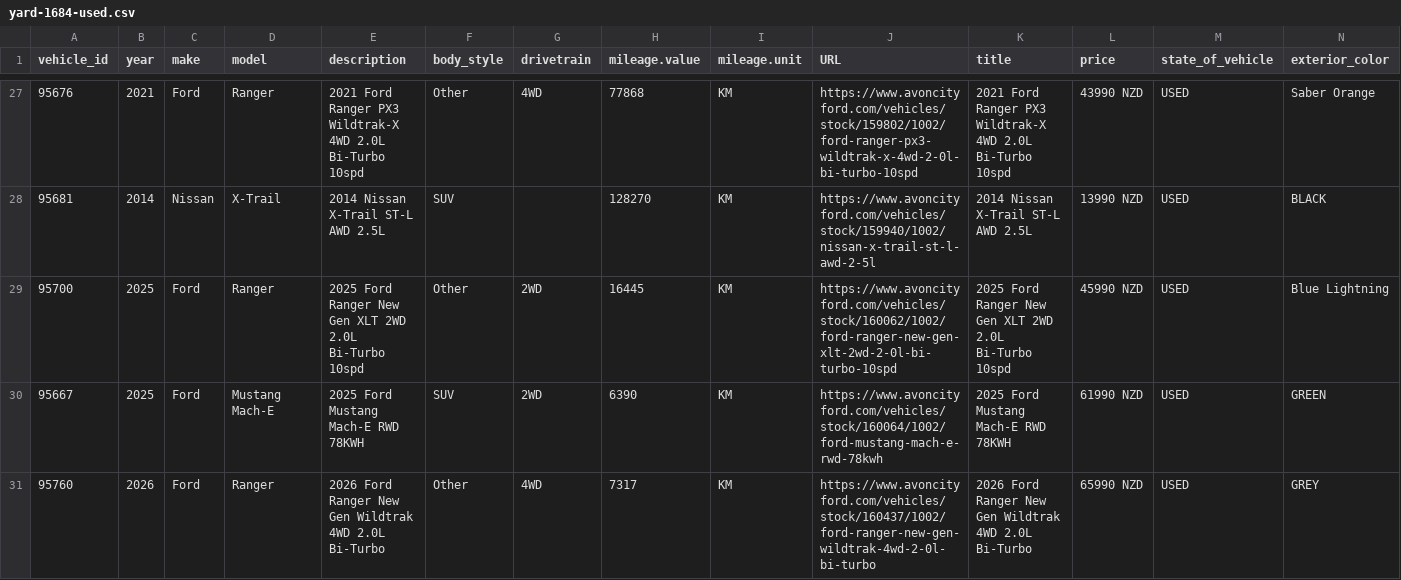
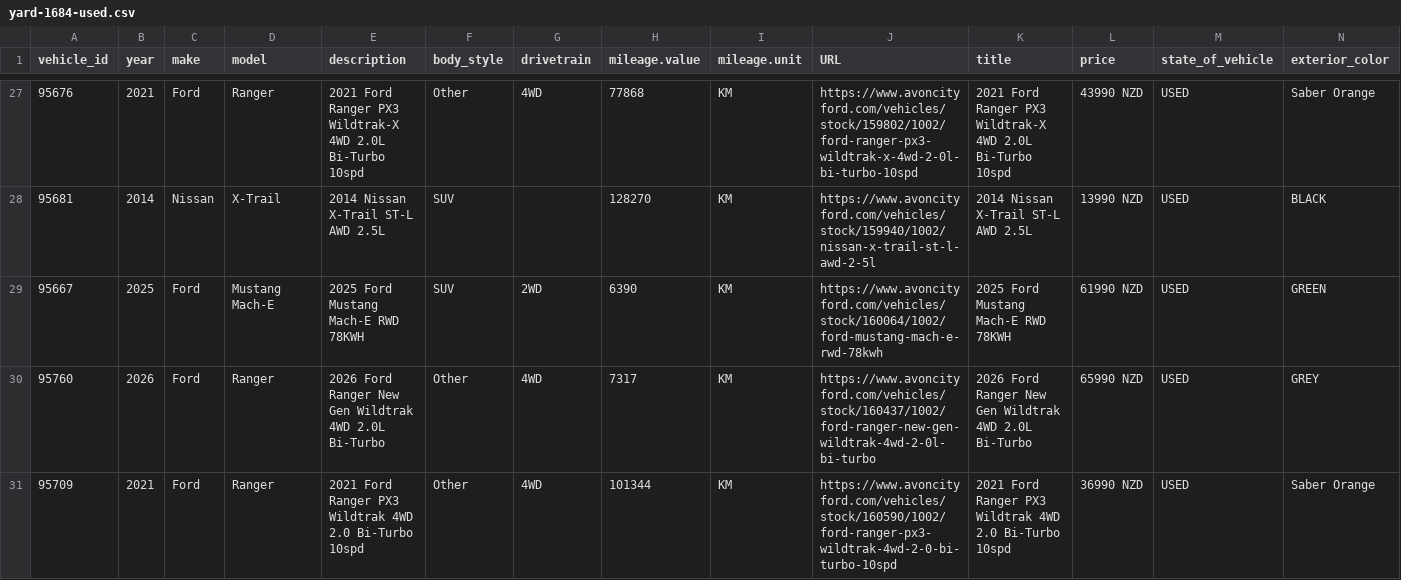
Before and after one commit to AshAcf/acf-meta-feed, a CSV file: public/yard-1684-used.csv, drawn as a sheet; only a part is shown, gaps mark what is left out; the shorter side is filled out with more unchanged rows; rows hold the shown columns only; the diff names each change by its address in the sheet, - before the commit and + after, or states it on an @@ line.

```diff
--- a/public/yard-1684-used.csv
+++ b/public/yard-1684-used.csv
-row 29: 95700 | 2025 | Ford | Ranger | 2025 Ford Ranger New Gen XLT 2WD 2.0L Bi-Turbo 10spd | Other | 2WD | 16445 | KM | https://www.avoncityford.com/vehicles/stock/160062/1002/ford-ranger-new-gen-xlt-2wd-2-0l-bi-turbo-10spd | 2025 Ford Ranger New Gen XLT 2WD 2.0L Bi-Turbo 10spd | 45990 NZD | USED | Blue Lightning
```
Also changed, not shown: public/acf-meta-feed.csv, public/rangiora-meta-feed.csv, 8 other files.
